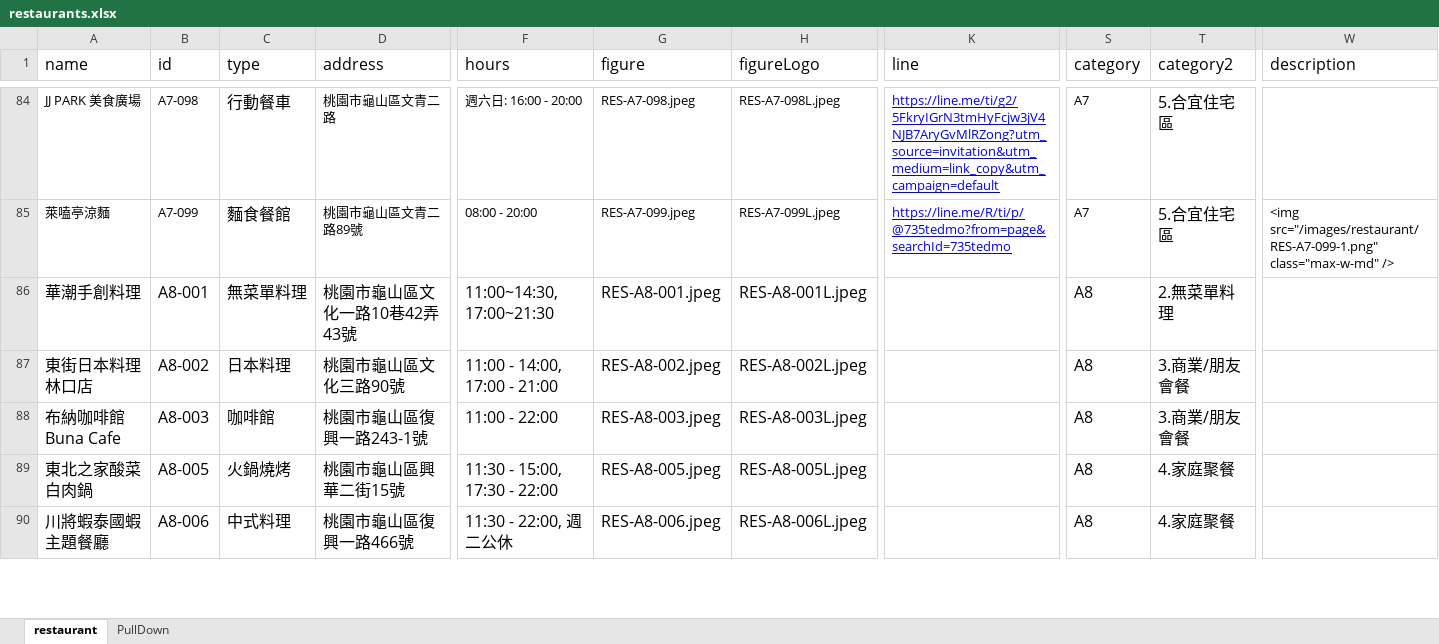
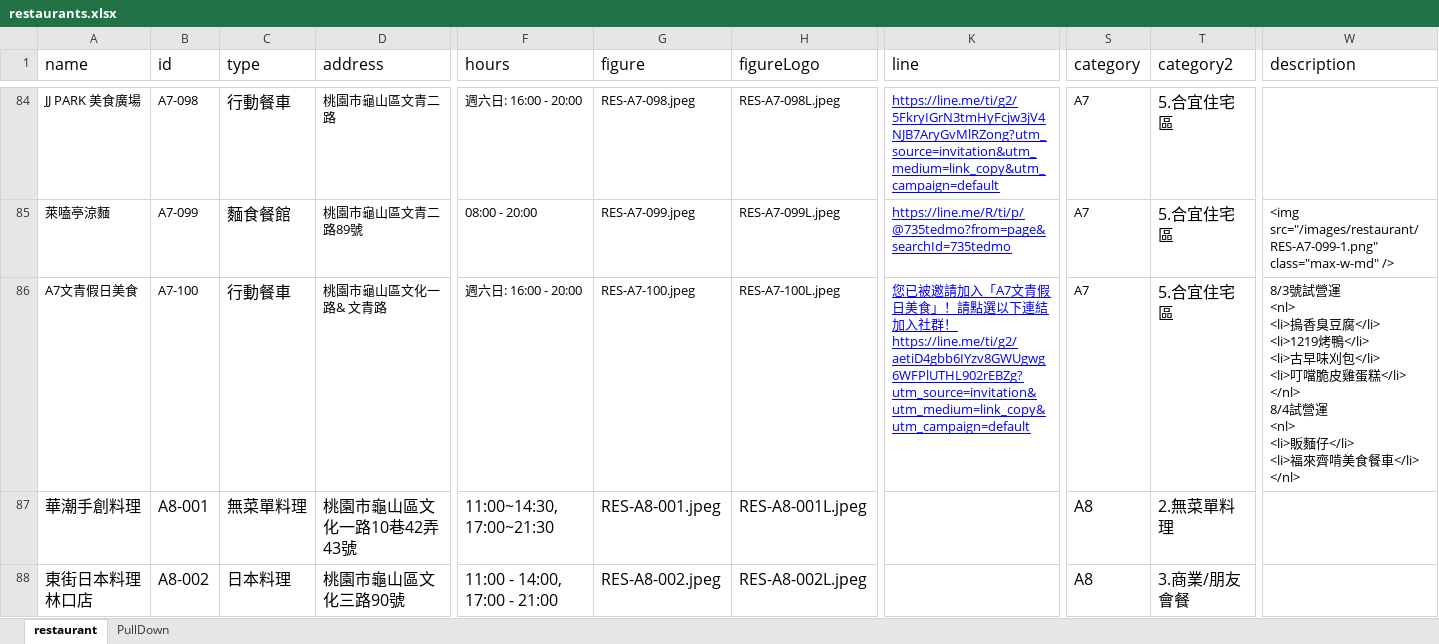
Before and after one commit to TCWang/A7Kanban13, an Excel workbook: data/restaurants.xlsx, sheet restaurant, drawn as a sheet; only a part is shown, gaps mark what is left out; the shorter side is filled out with more unchanged rows; values as stored, in another font and other column widths than the file's, no borders; rows hold the shown columns only; ↵ is a line break in a cell; the diff names each change by its address in the sheet, - before the commit and + after, or states it on an @@ line.

```diff
--- a/data/restaurants.xlsx (sheet restaurant)
+++ b/data/restaurants.xlsx (sheet restaurant)
+row 86: A7文青假日美食 | A7-100 | 行動餐車 | 桃園市龜山區文化一路& 文青路 | 週六日: 16:00 - 20:00 | RES-A7-100.jpeg | RES-A7-100L.jpeg | 您已被邀請加入「A7文青假日美食」！請點選以下連結加入社群！ ↵ https://line.me/ti/g2/aetiD4gbb6IYzv8GWUgwg6WFPlUTHL902rEBZg?utm_source=invitation&utm_medium=link_copy&utm_campaign=default | A7 | 5.合宜住宅區 | 8/3號試營運 ↵ <nl> ↵ <li>摀香臭豆腐</li> ↵ <li>1219烤鴨</li> ↵ <li>古早味刈包</li> ↵ <li>叮噹脆皮雞蛋糕</li> ↵ </nl> ↵ 8/4試營運 ↵ <nl> ↵ <li>販麵仔</li> ↵ <li>福來齊啃美食餐車</li> ↵ </nl>
```
Also changed, not shown: 6 other files.
